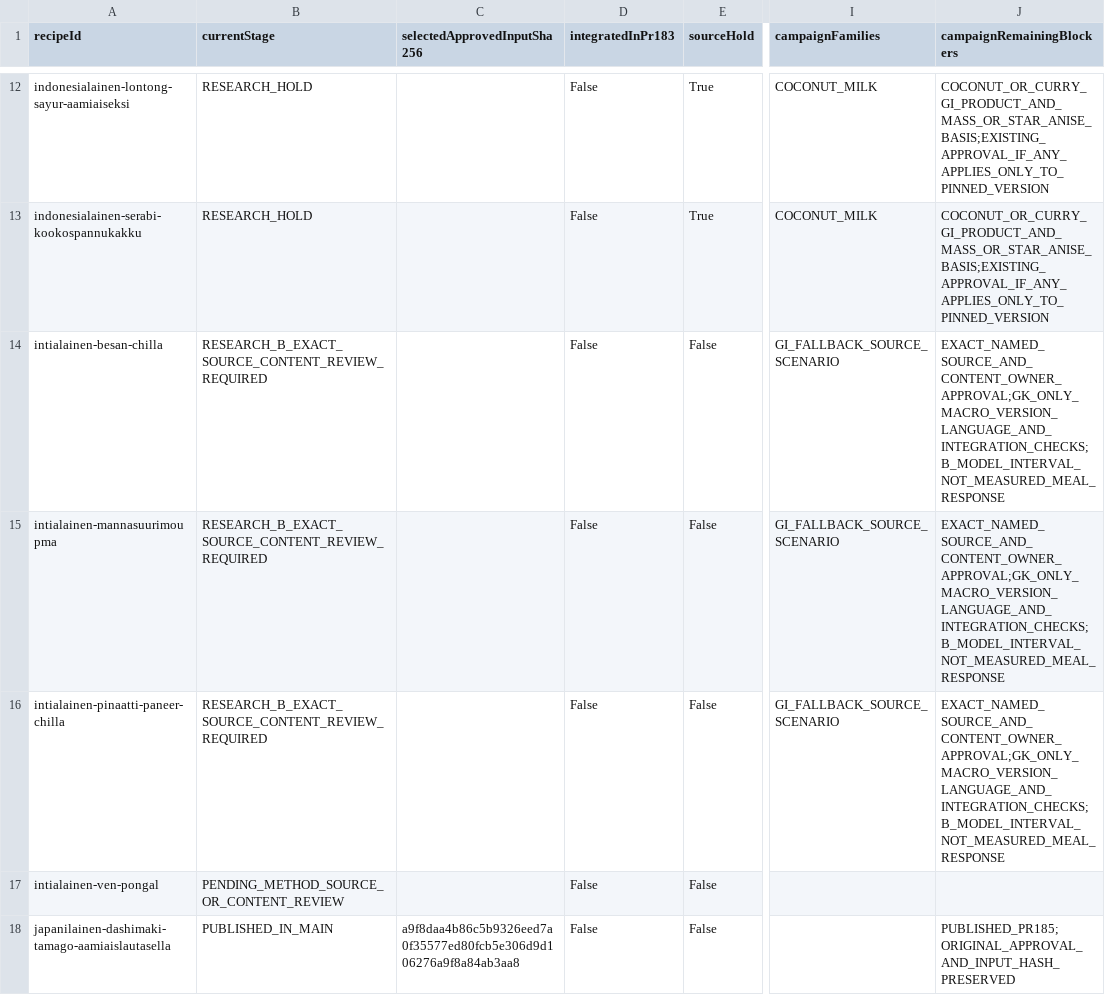
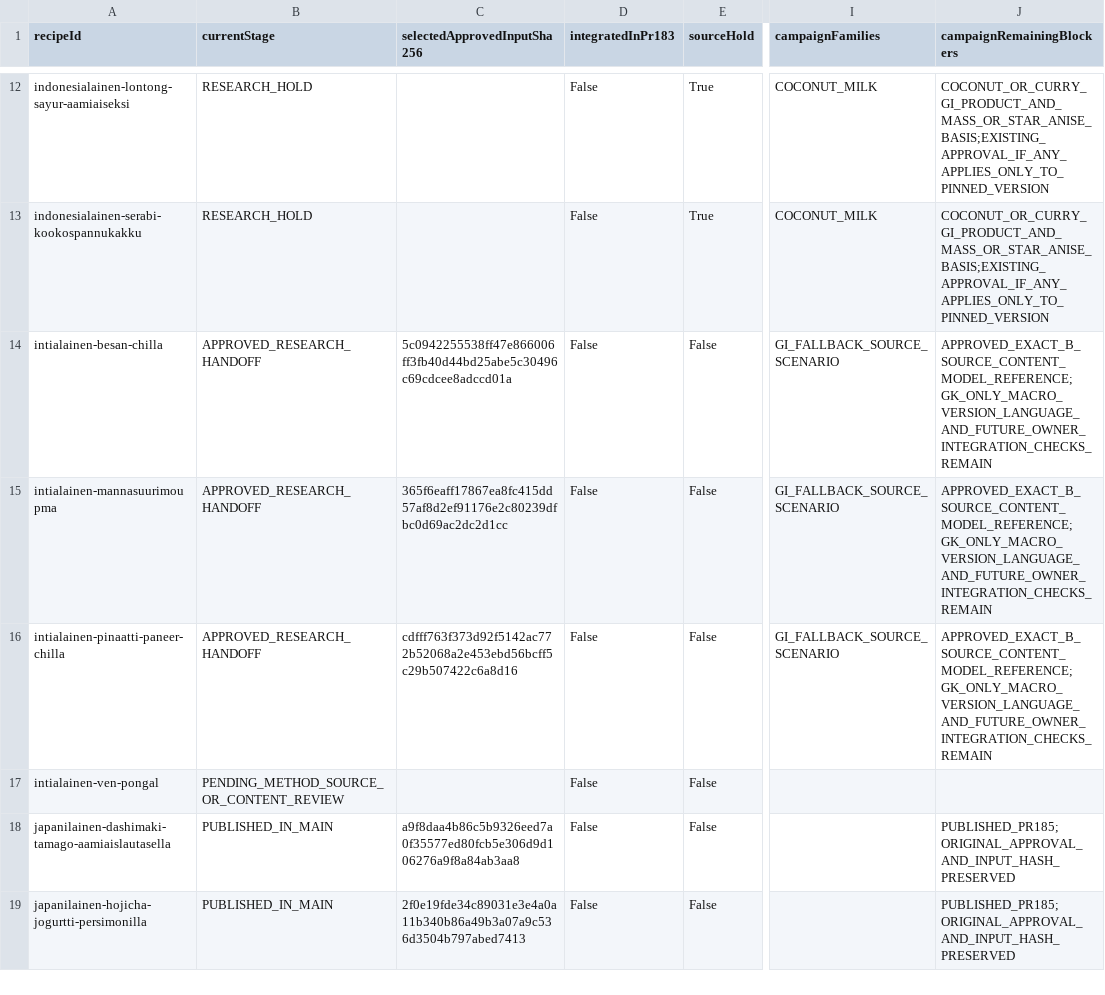
Before and after one commit to ozirix-dev/Reseptit, a CSV file: docs/research/afcd-polyol-03/current-decision-matrix.csv, drawn as a sheet; only a part is shown, gaps mark what is left out; the shorter side is filled out with more unchanged rows; the diff names each change by its address in the sheet, - before the commit and + after, or states it on an @@ line.

Commit message:
GK80: record three exact B model-reference and content approvals
Bind scoped approval to31d2c3c and three reviewed source-scenario inputs. Thirty distinct source/content approvals are recorded;23 are published and7 still require owner integration checks. No activation or publication.

```diff
--- a/docs/research/afcd-polyol-03/current-decision-matrix.csv
+++ b/docs/research/afcd-polyol-03/current-decision-matrix.csv
-B14:B16 (currentStage): RESEARCH_B_EXACT_SOURCE_CONTENT_REVIEW_REQUIRED
+B14:B16 (currentStage): APPROVED_RESEARCH_HANDOFF
-C14 (selectedApprovedInputSha256): (empty)
+C14 (selectedApprovedInputSha256): 5c0942255538ff47e866006ff3fb40d44bd25abe5c30496c69cdcee8adccd01a
-J14:J16 (campaignRemainingBlockers): EXACT_NAMED_SOURCE_AND_CONTENT_OWNER_APPROVAL;GK_ONLY_MACRO_VERSION_LANGUAGE_AND_INTEGRATION_CHECKS;B_MODEL_INTERVAL_NOT_MEASURED_MEAL_RESPONSE
+J14:J16 (campaignRemainingBlockers): APPROVED_EXACT_B_SOURCE_CONTENT_MODEL_REFERENCE;GK_ONLY_MACRO_VERSION_LANGUAGE_AND_FUTURE_OWNER_INTEGRATION_CHECKS_REMAIN
-C15 (selectedApprovedInputSha256): (empty)
+C15 (selectedApprovedInputSha256): 365f6eaff17867ea8fc415dd57af8d2ef91176e2c80239dfbc0d69ac2dc2d1cc
-C16 (selectedApprovedInputSha256): (empty)
+C16 (selectedApprovedInputSha256): cdfff763f373d92f5142ac772b52068a2e453ebd56bcff5c29b507422c6a8d16
```
Also changed, not shown: 3 other files.
